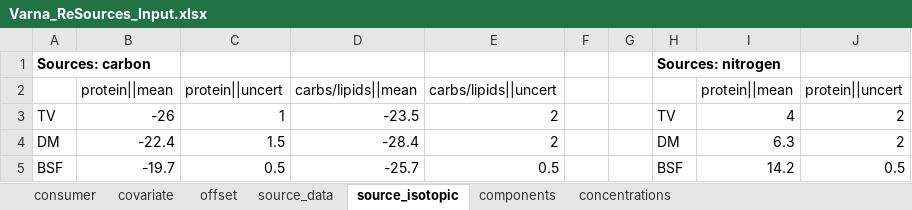
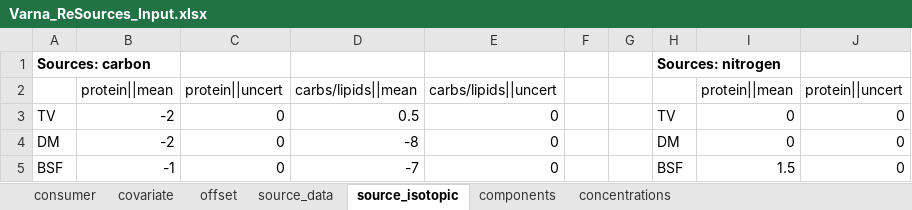
Before and after one commit to PeterDMarshall01/ResourcesYork, an Excel workbook: data/Varna_ReSources_Input.xlsx, sheet source_isotopic, drawn as a sheet; values as stored, in another font and other column widths than the file's, no borders; the diff names each change by its address in the sheet, - before the commit and + after, or states it on an @@ line.

```diff
--- a/data/Varna_ReSources_Input.xlsx (sheet source_isotopic)
+++ b/data/Varna_ReSources_Input.xlsx (sheet source_isotopic)
-B3: -26
+B3: -2
-C3: 1
+C3: 0
-D3: -23.5
+D3: 0.5
-E3:E4: 2
+E3:E4: 0
-I3: 4
+I3: 0
-J3:J4: 2
+J3:J4: 0
-B4: -22.4
+B4: -2
-C4: 1.5
+C4: 0
-D4: -28.4
+D4: -8
-I4: 6.3
+I4: 0
-B5: -19.7
+B5: -1
-C5: 0.5
+C5: 0
-D5: -25.7
+D5: -7
-E5: 0.5
+E5: 0
-I5: 14.2
+I5: 1.5
-J5: 0.5
+J5: 0
```
Also changed, not shown: sheet source_data, 2 other files.
